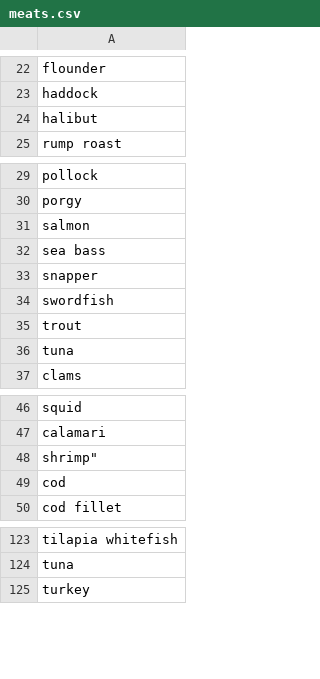
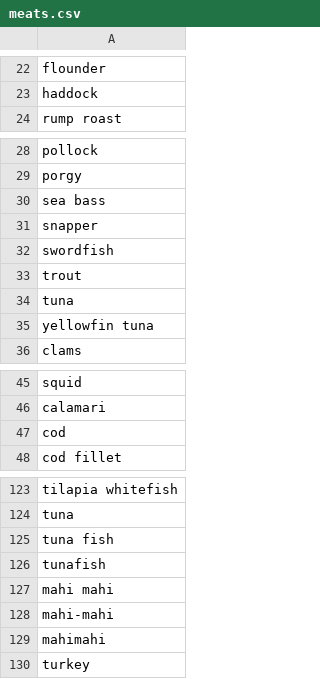
Before and after one commit to vbursztyn/recipe-generator, a CSV file: keywords/meats.csv, drawn as a sheet; only a part is shown, gaps mark what is left out; the diff covers the shown part only.

```diff
--- a/keywords/meats.csv
+++ b/keywords/meats.csv
@@ -23,3 +23,2 @@ flounder
 haddock
-halibut
 rump roast
@@ -30,3 +29,2 @@ pollock
 porgy
-salmon
 sea bass
@@ -36,2 +34,3 @@ trout
 tuna
+yellowfin tuna
 clams
@@ -47,3 +46,2 @@ squid
 calamari
-shrimp"
 cod
@@ -124,2 +124,7 @@ tilapia whitefish
 tuna
+tuna fish
+tunafish
+mahi mahi
+mahi-mahi
+mahimahi
 turkey
```
Also changed, not shown: 2 added rows elsewhere in this file, 1 other file.
